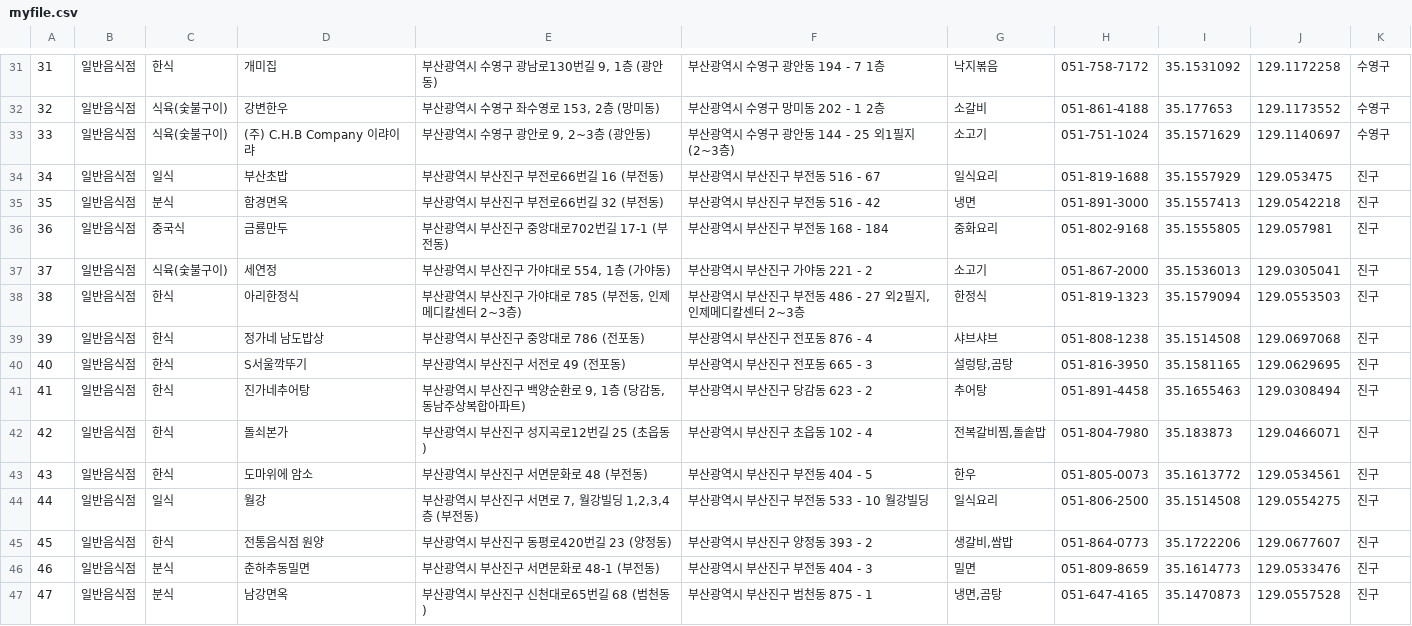
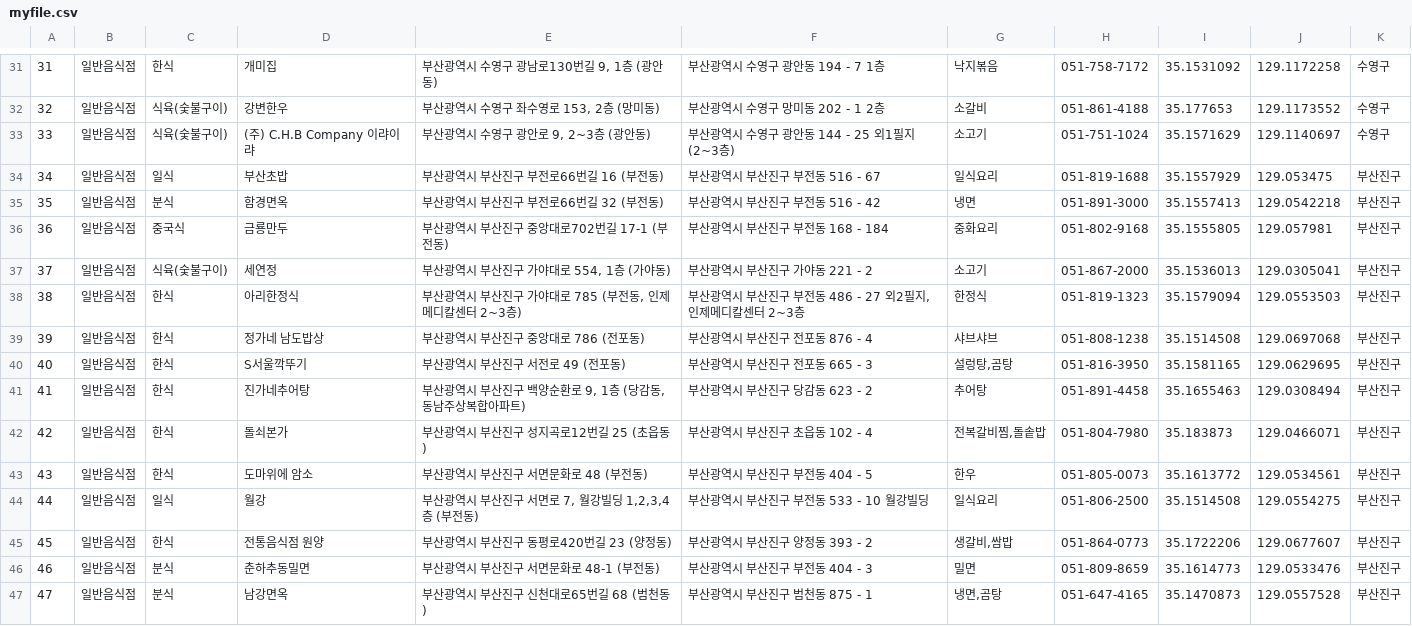
Before and after one commit to jaksal829/food, a CSV file: myfile.csv, drawn as a sheet; only a part is shown, gaps mark what is left out; the diff covers the shown part only.

Commit message:
Add files via upload

```diff
--- a/myfile.csv
+++ b/myfile.csv
@@ -33,15 +33,15 @@
 33,일반음식점,식육(숯불구이),(주) C.H.B Company 이랴이랴,"부산광역시 수영구 광안로 9, 2~3층 (광안동)",부산광역시 수영구 광안동 144 - 25 외1필지 (2~3층),소고기,051-751-1024,35.1571629,129.1140697,수영구
-34,일반음식점,일식,부산초밥,부산광역시 부산진구 부전로66번길 16 (부전동),부산광역시 부산진구 부전동 516 - 67,일식요리,051-819-1688,35.1557929,129.053475,진구
-35,일반음식점,분식,함경면옥,부산광역시 부산진구 부전로66번길 32 (부전동),부산광역시 부산진구 부전동 516 - 42,냉면,051-891-3000,35.1557413,129.0542218,진구
-36,일반음식점,중국식,금룡만두,부산광역시 부산진구 중앙대로702번길 17-1 (부전동),부산광역시 부산진구 부전동 168 - 184,중화요리,051-802-9168,35.1555805,129.057981,진구
-37,일반음식점,식육(숯불구이),세연정,"부산광역시 부산진구 가야대로 554, 1층 (가야동)",부산광역시 부산진구 가야동 221 - 2,소고기,051-867-2000,35.1536013,129.0305041,진구
-38,일반음식점,한식,아리한정식,"부산광역시 부산진구 가야대로 785 (부전동, 인제메디칼센터 2~3층)","부산광역시 부산진구 부전동 486 - 27 외2필지, 인제메디칼센터 2~3층",한정식,051-819-1323,35.1579094,129.0553503,진구
-39,일반음식점,한식,정가네 남도밥상,부산광역시 부산진구 중앙대로 786 (전포동),부산광역시 부산진구 전포동 876 - 4,샤브샤브,051-808-1238,35.1514508,129.0697068,진구
-40,일반음식점,한식,S서울깍뚜기,부산광역시 부산진구 서전로 49 (전포동),부산광역시 부산진구 전포동 665 - 3,"설렁탕,곰탕",051-816-3950,35.1581165,129.0629695,진구
-41,일반음식점,한식,진가네추어탕,"부산광역시 부산진구 백양순환로 9, 1층 (당감동, 동남주상복합아파트)",부산광역시 부산진구 당감동 623 - 2,추어탕,051-891-4458,35.1655463,129.0308494,진구
-42,일반음식점,한식,돌쇠본가,부산광역시 부산진구 성지곡로12번길 25 (초읍동),부산광역시 부산진구 초읍동 102 - 4,"전복갈비찜,돌솥밥",051-804-7980,35.183873,129.0466071,진구
-43,일반음식점,한식,도마위에 암소,부산광역시 부산진구 서면문화로 48 (부전동),부산광역시 부산진구 부전동 404 - 5,한우,051-805-0073,35.1613772,129.0534561,진구
-44,일반음식점,일식,월강,"부산광역시 부산진구 서면로 7, 월강빌딩 1,2,3,4층 (부전동)",부산광역시 부산진구 부전동 533 - 10 월강빌딩,일식요리,051-806-2500,35.1514508,129.0554275,진구
-45,일반음식점,한식,전통음식점 원양,부산광역시 부산진구 동평로420번길 23 (양정동),부산광역시 부산진구 양정동 393 - 2,"생갈비,쌈밥",051-864-0773,35.1722206,129.0677607,진구
-46,일반음식점,분식,춘하추동밀면,부산광역시 부산진구 서면문화로 48-1 (부전동),부산광역시 부산진구 부전동 404 - 3,밀면,051-809-8659,35.1614773,129.0533476,진구
-47,일반음식점,분식,남강면옥,부산광역시 부산진구 신천대로65번길 68 (범천동),부산광역시 부산진구 범천동 875 - 1,"냉면,곰탕",051-647-4165,35.1470873,129.0557528,진구
+34,일반음식점,일식,부산초밥,부산광역시 부산진구 부전로66번길 16 (부전동),부산광역시 부산진구 부전동 516 - 67,일식요리,051-819-1688,35.1557929,129.053475,부산진구
+35,일반음식점,분식,함경면옥,부산광역시 부산진구 부전로66번길 32 (부전동),부산광역시 부산진구 부전동 516 - 42,냉면,051-891-3000,35.1557413,129.0542218,부산진구
+36,일반음식점,중국식,금룡만두,부산광역시 부산진구 중앙대로702번길 17-1 (부전동),부산광역시 부산진구 부전동 168 - 184,중화요리,051-802-9168,35.1555805,129.057981,부산진구
+37,일반음식점,식육(숯불구이),세연정,"부산광역시 부산진구 가야대로 554, 1층 (가야동)",부산광역시 부산진구 가야동 221 - 2,소고기,051-867-2000,35.1536013,129.0305041,부산진구
+38,일반음식점,한식,아리한정식,"부산광역시 부산진구 가야대로 785 (부전동, 인제메디칼센터 2~3층)","부산광역시 부산진구 부전동 486 - 27 외2필지, 인제메디칼센터 2~3층",한정식,051-819-1323,35.1579094,129.0553503,부산진구
+39,일반음식점,한식,정가네 남도밥상,부산광역시 부산진구 중앙대로 786 (전포동),부산광역시 부산진구 전포동 876 - 4,샤브샤브,051-808-1238,35.1514508,129.0697068,부산진구
+40,일반음식점,한식,S서울깍뚜기,부산광역시 부산진구 서전로 49 (전포동),부산광역시 부산진구 전포동 665 - 3,"설렁탕,곰탕",051-816-3950,35.1581165,129.0629695,부산진구
+41,일반음식점,한식,진가네추어탕,"부산광역시 부산진구 백양순환로 9, 1층 (당감동, 동남주상복합아파트)",부산광역시 부산진구 당감동 623 - 2,추어탕,051-891-4458,35.1655463,129.0308494,부산진구
+42,일반음식점,한식,돌쇠본가,부산광역시 부산진구 성지곡로12번길 25 (초읍동),부산광역시 부산진구 초읍동 102 - 4,"전복갈비찜,돌솥밥",051-804-7980,35.183873,129.0466071,부산진구
+43,일반음식점,한식,도마위에 암소,부산광역시 부산진구 서면문화로 48 (부전동),부산광역시 부산진구 부전동 404 - 5,한우,051-805-0073,35.1613772,129.0534561,부산진구
+44,일반음식점,일식,월강,"부산광역시 부산진구 서면로 7, 월강빌딩 1,2,3,4층 (부전동)",부산광역시 부산진구 부전동 533 - 10 월강빌딩,일식요리,051-806-2500,35.1514508,129.0554275,부산진구
+45,일반음식점,한식,전통음식점 원양,부산광역시 부산진구 동평로420번길 23 (양정동),부산광역시 부산진구 양정동 393 - 2,"생갈비,쌈밥",051-864-0773,35.1722206,129.0677607,부산진구
+46,일반음식점,분식,춘하추동밀면,부산광역시 부산진구 서면문화로 48-1 (부전동),부산광역시 부산진구 부전동 404 - 3,밀면,051-809-8659,35.1614773,129.0533476,부산진구
+47,일반음식점,분식,남강면옥,부산광역시 부산진구 신천대로65번길 68 (범천동),부산광역시 부산진구 범천동 875 - 1,"냉면,곰탕",051-647-4165,35.1470873,129.0557528,부산진구
```
Also changed, not shown: 51 edited cells elsewhere in this file.
